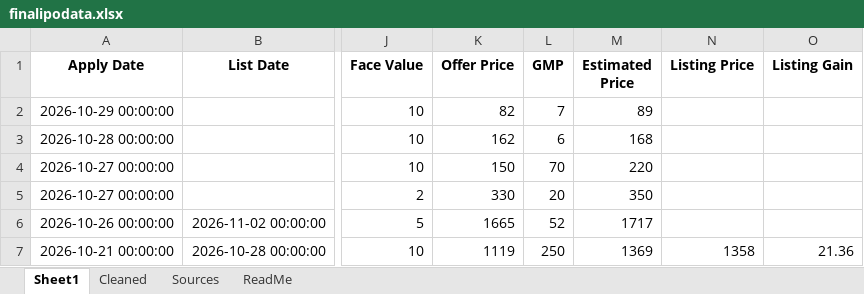
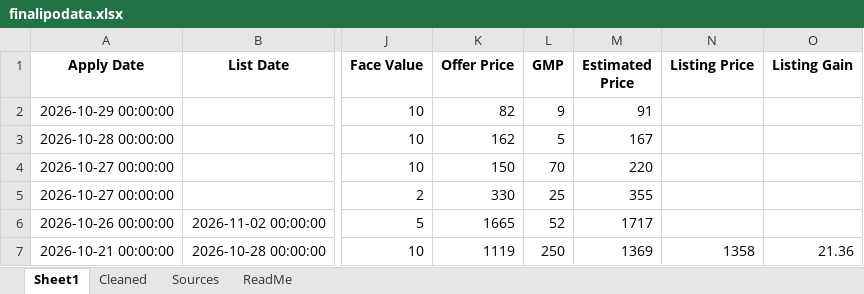
Before and after one commit to rohanbeingsocial/ipo-radar, an Excel workbook: ipodata/finalipodata.xlsx, sheet Sheet1, drawn as a sheet; only a part is shown, gaps mark what is left out; values as stored, in another font and other column widths than the file's, no borders; the diff names each change by its address in the sheet, - before the commit and + after, or states it on an @@ line.

```diff
--- a/ipodata/finalipodata.xlsx (sheet Sheet1)
+++ b/ipodata/finalipodata.xlsx (sheet Sheet1)
-L2 (GMP): 7
+L2 (GMP): 9
-M2 (Estimated Price): 89
+M2 (Estimated Price): 91
-L3 (GMP): 6
+L3 (GMP): 5
-M3 (Estimated Price): 168
+M3 (Estimated Price): 167
-L5 (GMP): 20
+L5 (GMP): 25
-M5 (Estimated Price): 350
+M5 (Estimated Price): 355
```
Also changed, not shown: ipodata/finalipodata_expanded_20yr.xlsx, 8 other files.
